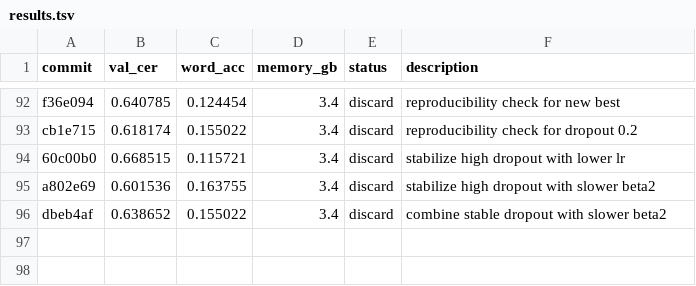
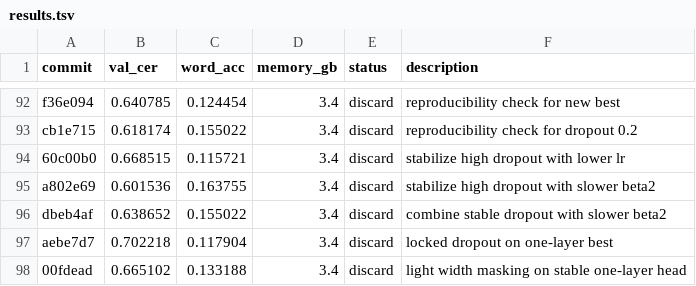
Before and after one commit to zhd36/ocr-autoresearch, a TSV file: results.tsv, drawn as a sheet; only a part is shown, gaps mark what is left out.

Commit message:
Discard experiment: light width masking on stable one-layer head

```diff
--- a/results.tsv
+++ b/results.tsv
@@ -96 +96,3 @@ a802e69	0.601536	0.163755	3.4	discard	stabilize high dropout with slower beta2
 dbeb4af	0.638652	0.155022	3.4	discard	combine stable dropout with slower beta2
+aebe7d7	0.702218	0.117904	3.4	discard	locked dropout on one-layer best
+00fdead	0.665102	0.133188	3.4	discard	light width masking on stable one-layer head
```
Also changed, not shown: 1 other file.
